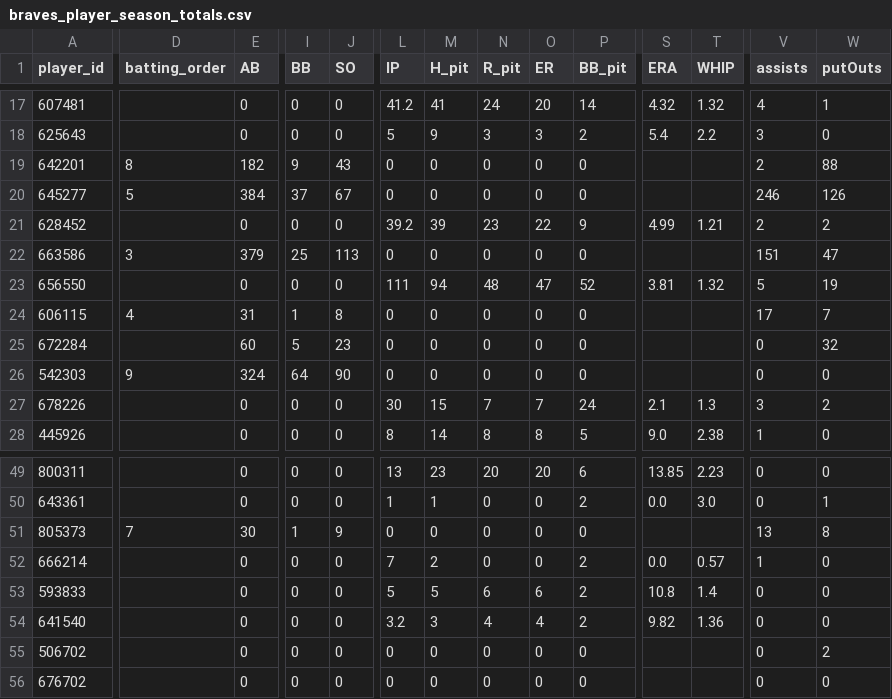
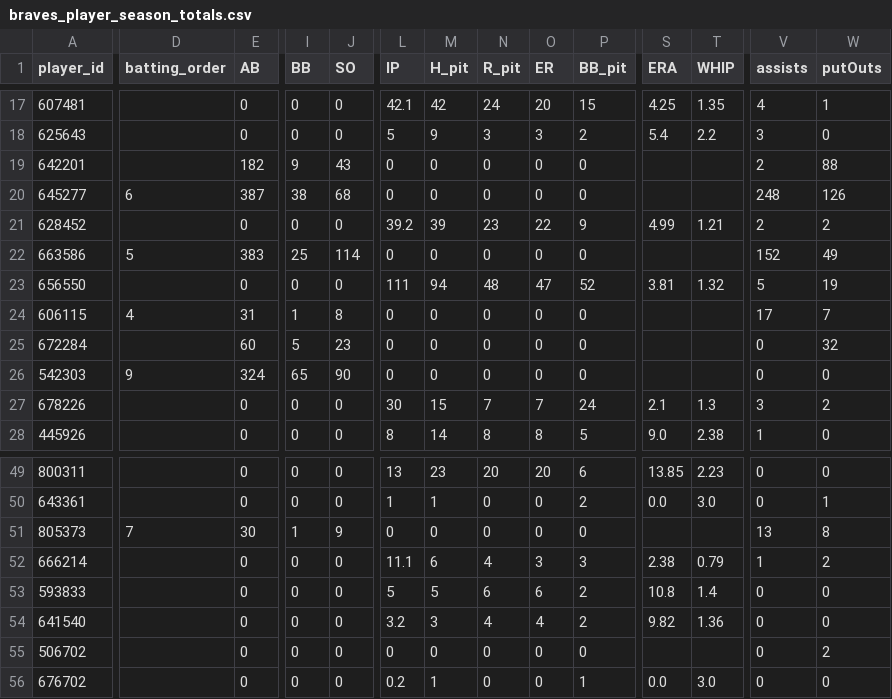
Before and after one commit to Floodplain4/Braves_Stats, a CSV file: braves_player_season_totals.csv, drawn as a sheet; only a part is shown, gaps mark what is left out; the diff covers the shown part only; the diff names each change by its address in the sheet, - before the commit and + after, or states it on an @@ line.

```diff
--- a/braves_player_season_totals.csv
+++ b/braves_player_season_totals.csv
-L17 (IP): 41.2
+L17 (IP): 42.1
-M17 (H_pit): 41
+M17 (H_pit): 42
-P17 (BB_pit): 14
+P17 (BB_pit): 15
-S17 (ERA): 4.32
+S17 (ERA): 4.25
-T17 (WHIP): 1.32
+T17 (WHIP): 1.35
-D19 (batting_order): 8
+D19 (batting_order): (empty)
-D20 (batting_order): 5
+D20 (batting_order): 6
-E20 (AB): 384
+E20 (AB): 387
-I20 (BB): 37
+I20 (BB): 38
-J20 (SO): 67
+J20 (SO): 68
-V20 (assists): 246
+V20 (assists): 248
-D22 (batting_order): 3
+D22 (batting_order): 5
-E22 (AB): 379
+E22 (AB): 383
-J22 (SO): 113
+J22 (SO): 114
-V22 (assists): 151
+V22 (assists): 152
-W22 (putOuts): 47
+W22 (putOuts): 49
-I26 (BB): 64
+I26 (BB): 65
-L52 (IP): 7
+L52 (IP): 11.1
-M52 (H_pit): 2
+M52 (H_pit): 6
-N52 (R_pit): 0
+N52 (R_pit): 4
-O52 (ER): 0
+O52 (ER): 3
-P52 (BB_pit): 2
+P52 (BB_pit): 3
-S52 (ERA): 0.0
+S52 (ERA): 2.38
-T52 (WHIP): 0.57
+T52 (WHIP): 0.79
-W52 (putOuts): 0
+W52 (putOuts): 2
-L56 (IP): 0
+L56 (IP): 0.2
-M56 (H_pit): 0
+M56 (H_pit): 1
-P56 (BB_pit): 0
+P56 (BB_pit): 1
-S56 (ERA): (empty)
+S56 (ERA): 0.0
-T56 (WHIP): (empty)
+T56 (WHIP): 3.0
```
Also changed, not shown: 58 edited cells elsewhere in this file.
